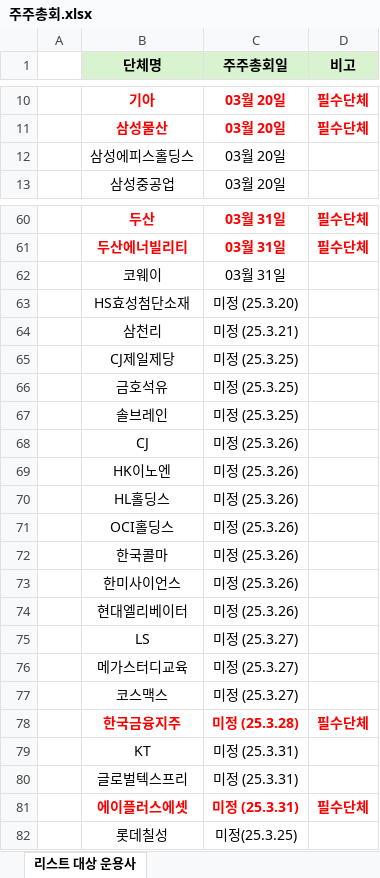
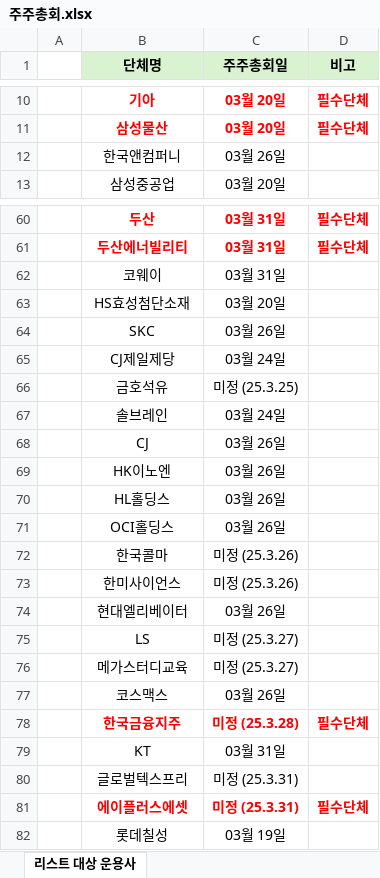
Before and after one commit to Celzook/Juchong, an Excel workbook: 주주총회.xlsx, sheet 리스트 대상 운용사, drawn as a sheet; only a part is shown, gaps mark what is left out; values as stored, in another font and other column widths than the file's, no borders; conditional formats not drawn; removed rows and columns are numbered as before the commit, all else as after; the diff names each change by its address in the sheet, - before the commit and + after, or states it on an @@ line.

Commit message:
주총일정 업데이트 (2026-03-11 05:43)

```diff
--- a/주주총회.xlsx (sheet 리스트 대상 운용사)
+++ b/주주총회.xlsx (sheet 리스트 대상 운용사)
-row 12:  | 삼성에피스홀딩스 | 03월 20일
+row 12:  | 한국앤컴퍼니 | 03월 26일
-C63 (주주총회일): 미정 (25.3.20)
+C63 (주주총회일): 03월 20일
-row 64:  | 삼천리 | 미정 (25.3.21)
+row 64:  | SKC | 03월 26일
-C65 (주주총회일): 미정 (25.3.25)
+C65 (주주총회일): 03월 24일
-C67 (주주총회일): 미정 (25.3.25)
+C67 (주주총회일): 03월 24일
-C68:C71 (주주총회일): 미정 (25.3.26)
+C68:C71 (주주총회일): 03월 26일
-C74 (주주총회일): 미정 (25.3.26)
+C74 (주주총회일): 03월 26일
-C77 (주주총회일): 미정 (25.3.27)
+C77 (주주총회일): 03월 26일
-C79 (주주총회일): 미정 (25.3.31)
+C79 (주주총회일): 03월 31일
-C82 (주주총회일): 미정(25.3.25)
+C82 (주주총회일): 03월 19일
```
